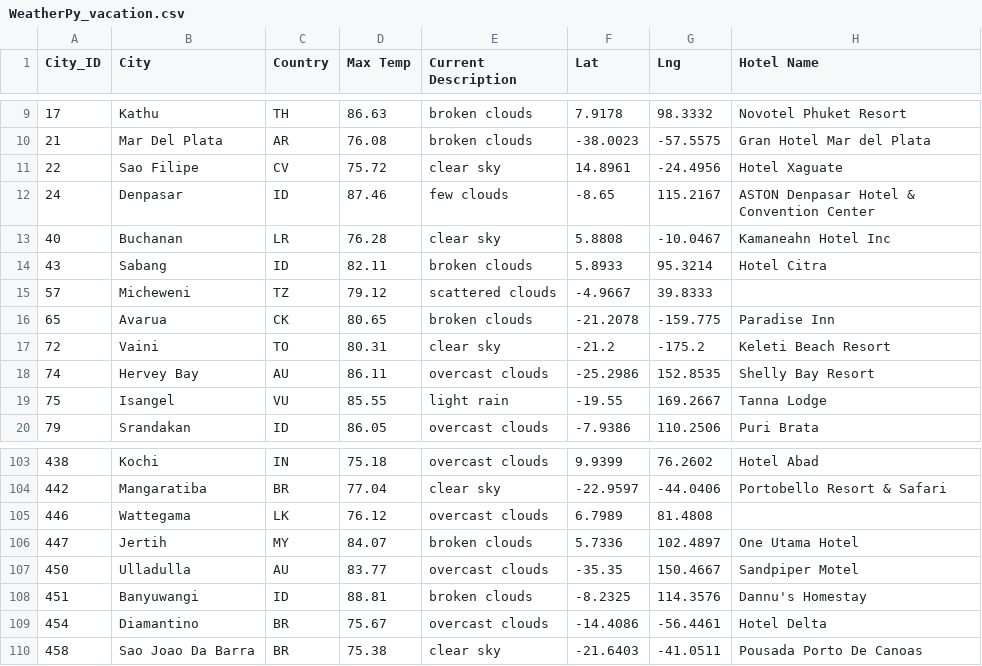
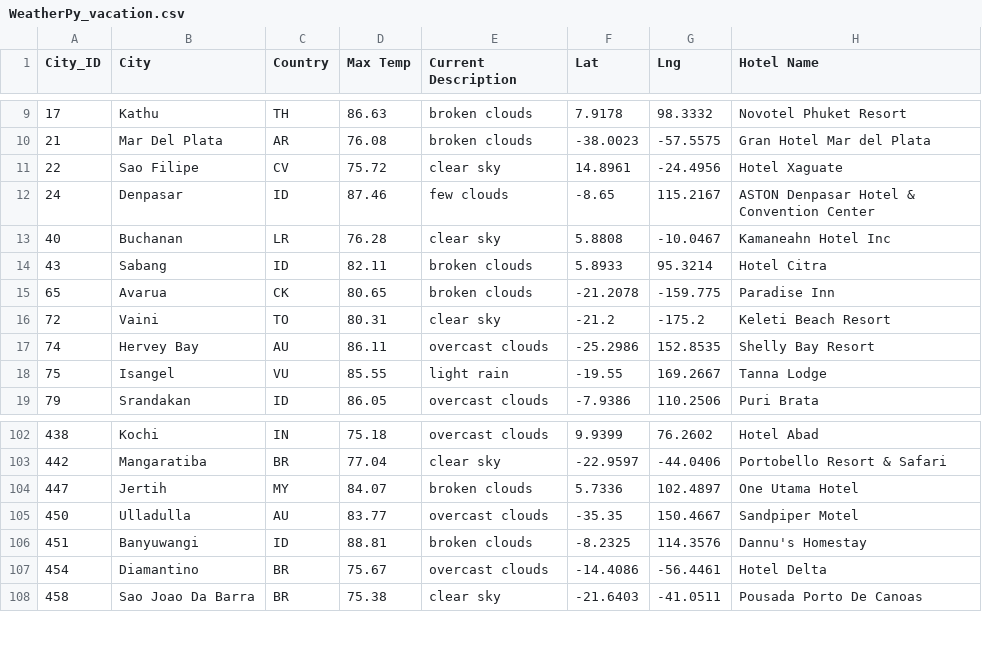
Before and after one commit to Christy-cyber/World_Weather_Analysis, a CSV file: Vacation_Search/WeatherPy_vacation.csv, drawn as a sheet; only a part is shown, gaps mark what is left out; the diff names each change by its address in the sheet, - before the commit and + after, or states it on an @@ line.

Commit message:
Updating Vacation_Search/WeatherPy-vacation.csv

```diff
--- a/Vacation_Search/WeatherPy_vacation.csv
+++ b/Vacation_Search/WeatherPy_vacation.csv
-row 15: 57 | Micheweni | TZ | 79.12 | scattered clouds | -4.9667 | 39.8333
-row 105: 446 | Wattegama | LK | 76.12 | overcast clouds | 6.7989 | 81.4808
```
